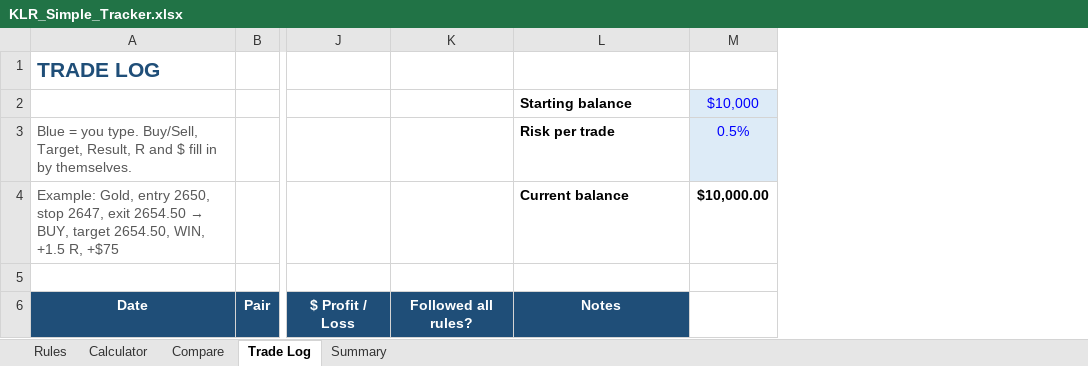
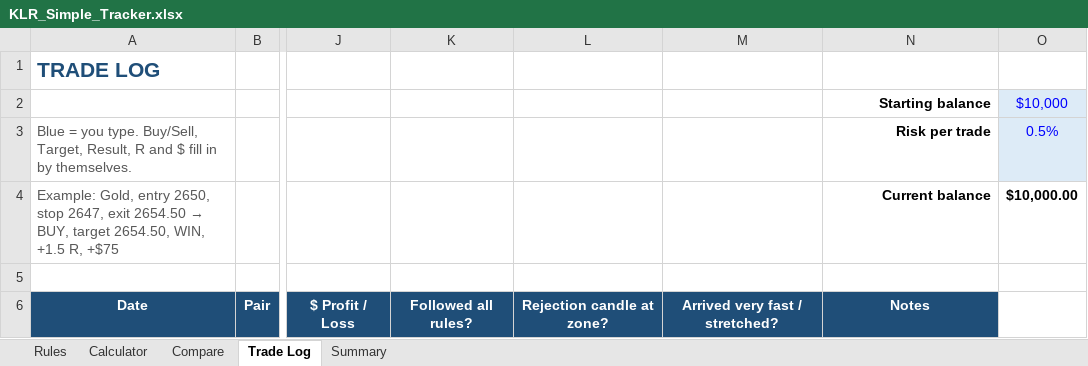
Before and after one commit to linto94/Crypto-Trading-Strategy, an Excel workbook: KLR_Simple_Tracker.xlsx, sheet Trade Log, drawn as a sheet; only a part is shown, gaps mark what is left out; values as stored, in another font and other column widths than the file's, no borders; conditional formats not drawn; addresses are those after the commit; the diff names each change by its address in the sheet, - before the commit and + after, or states it on an @@ line.

```diff
--- a/KLR_Simple_Tracker.xlsx (sheet Trade Log)
+++ b/KLR_Simple_Tracker.xlsx (sheet Trade Log)
+column L, row 6: Rejection candle at zone?
+column M, row 6: Arrived very fast / stretched?
-N2:N4 alignment: left
+N2:N4 alignment: right
```
Also changed, not shown: sheet Summary, formulas that keep their value.
